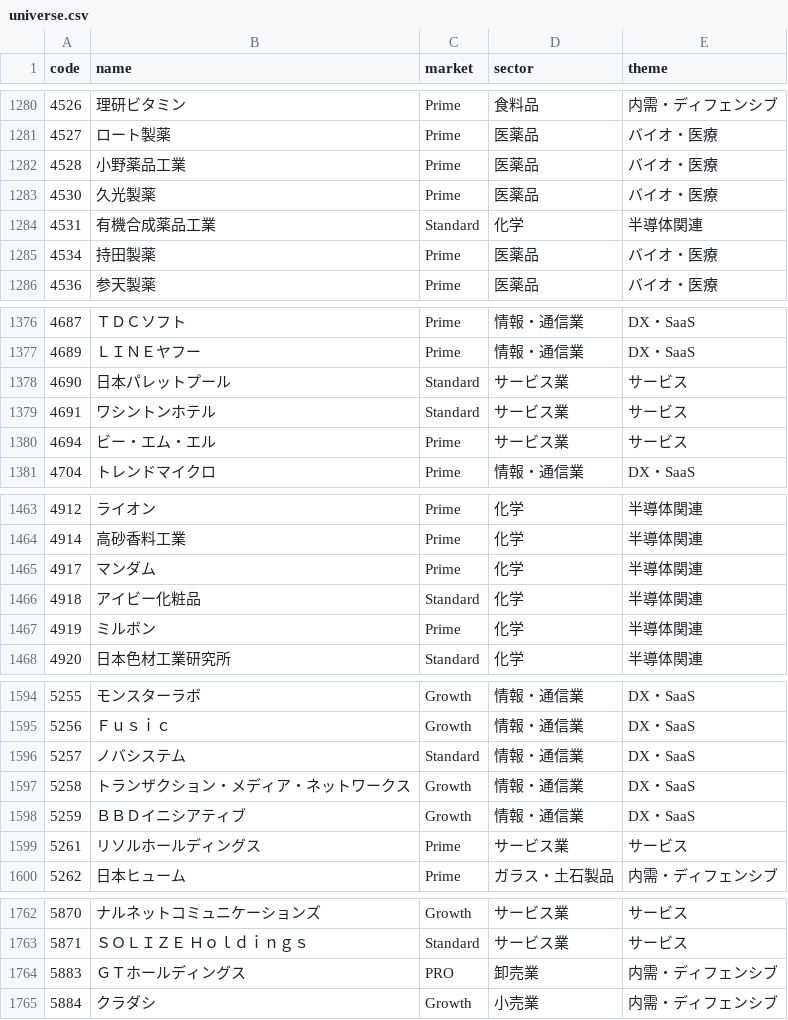
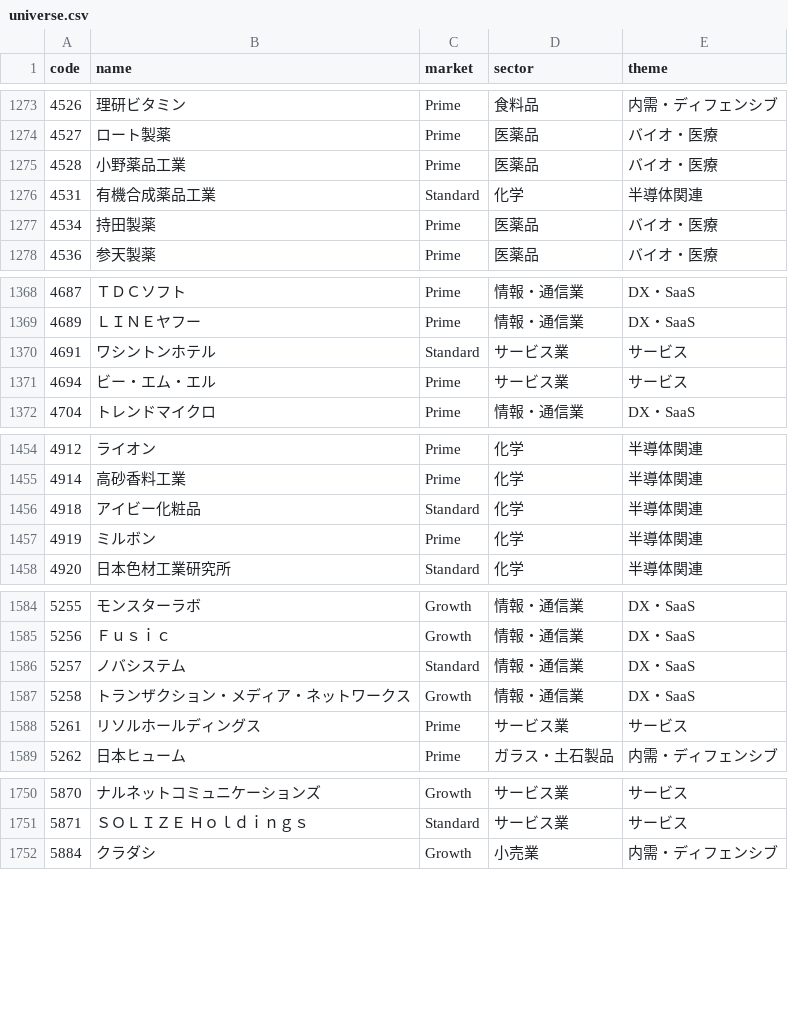
Before and after one commit to skychord0110/SIGNUM, a CSV file: outputs/universe.csv, drawn as a sheet; only a part is shown, gaps mark what is left out; the diff covers the shown part only.

```diff
--- a/outputs/universe.csv
+++ b/outputs/universe.csv
@@ -1282,3 +1275,2 @@
 4528,小野薬品工業,Prime,医薬品,バイオ・医療
-4530,久光製薬,Prime,医薬品,バイオ・医療
 4531,有機合成薬品工業,Standard,化学,半導体関連
@@ -1377,3 +1369,2 @@
 4689,ＬＩＮＥヤフー,Prime,情報・通信業,DX・SaaS
-4690,日本パレットプール,Standard,サービス業,サービス
 4691,ワシントンホテル,Standard,サービス業,サービス
@@ -1464,3 +1455,2 @@
 4914,高砂香料工業,Prime,化学,半導体関連
-4917,マンダム,Prime,化学,半導体関連
 4918,アイビー化粧品,Standard,化学,半導体関連
@@ -1597,3 +1587,2 @@
 5258,トランザクション・メディア・ネットワークス,Growth,情報・通信業,DX・SaaS
-5259,ＢＢＤイニシアティブ,Growth,情報・通信業,DX・SaaS
 5261,リソルホールディングス,Prime,サービス業,サービス
@@ -1763,3 +1751,2 @@
 5871,ＳＯＬＩＺＥ　Ｈｏｌｄｉｎｇｓ,Standard,サービス業,サービス
-5883,ＧＴホールディングス,PRO,卸売業,内需・ディフェンシブ
 5884,クラダシ,Growth,小売業,内需・ディフェンシブ
```
Also changed, not shown: 21 removed rows and 27 edited cells elsewhere in this file, 5 other files.
